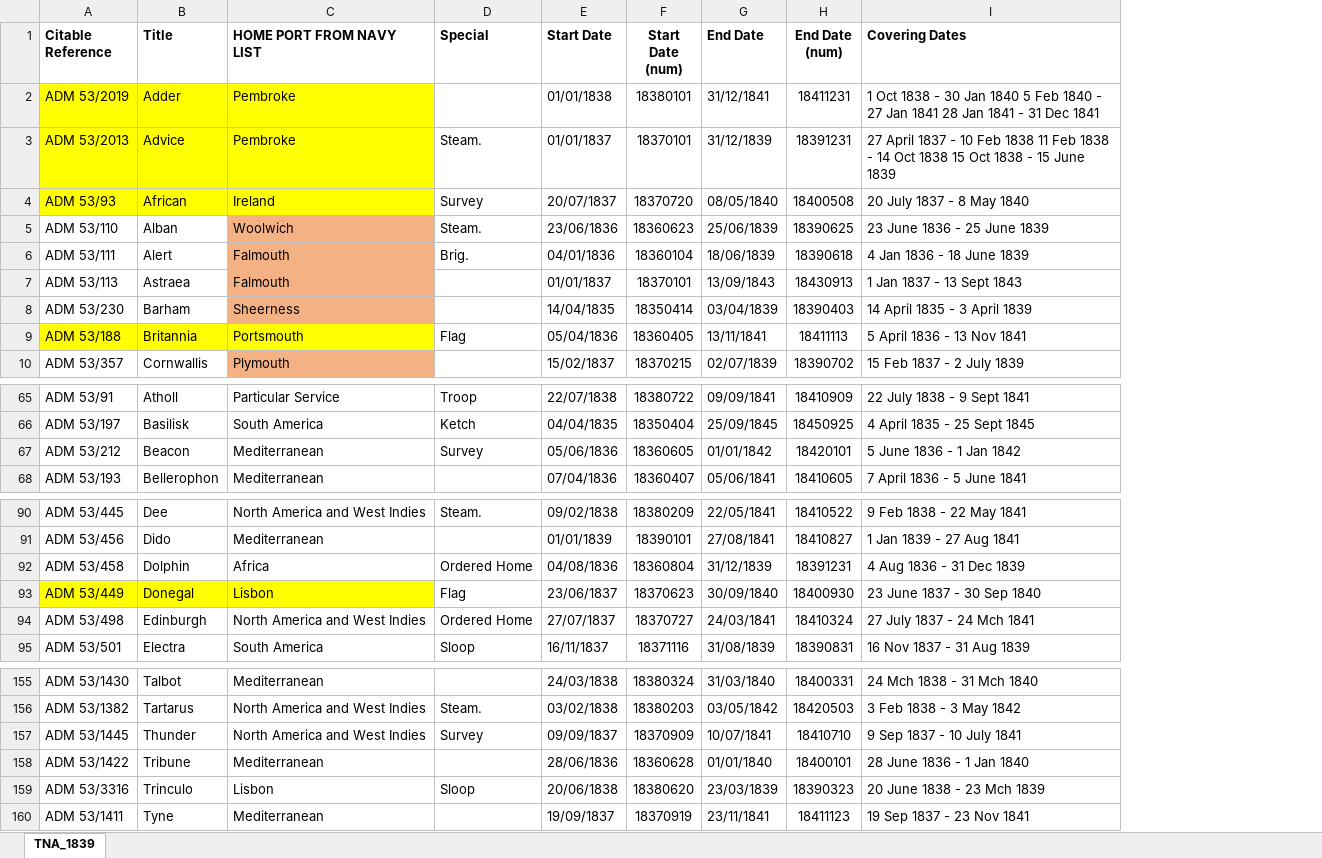
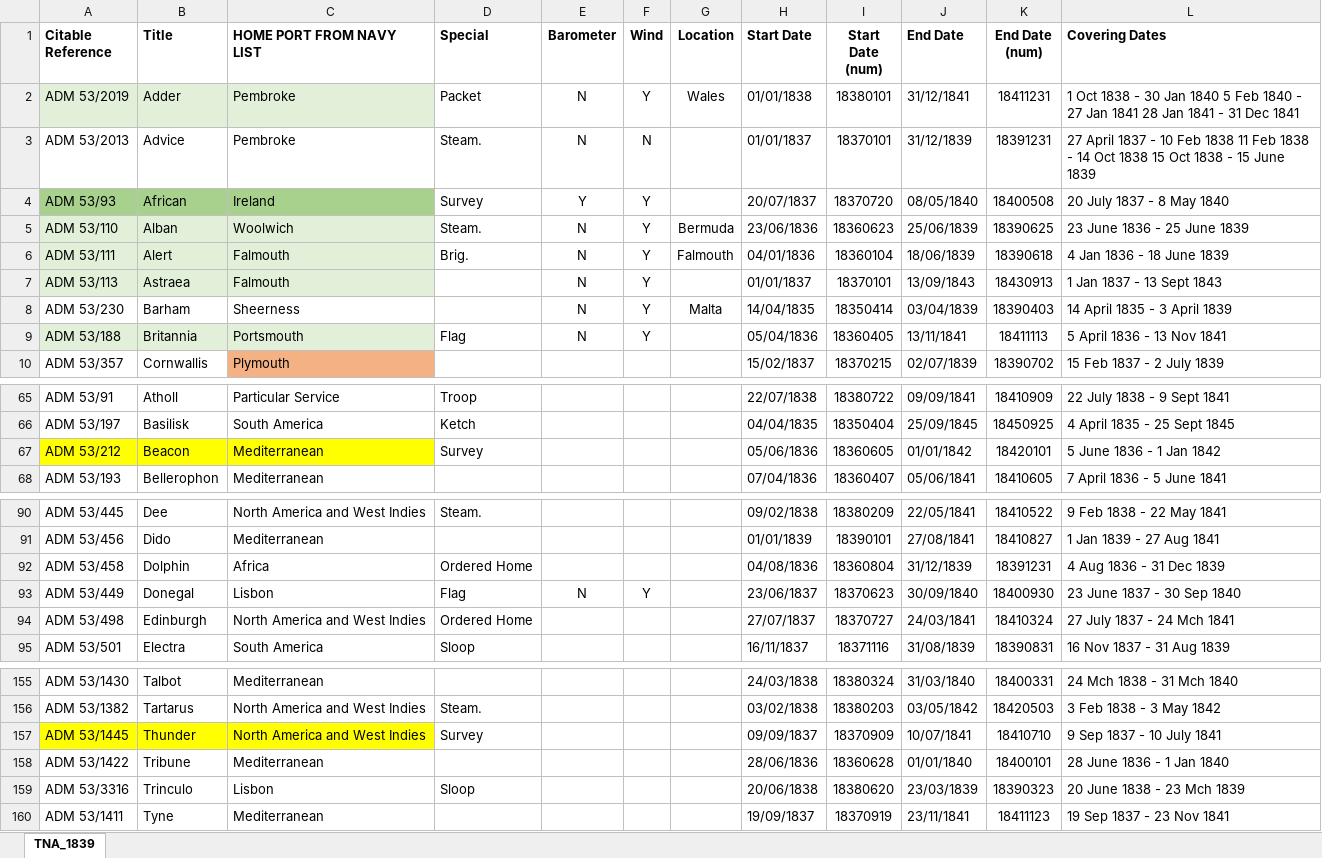
Before and after one commit to ed-hawkins/weather-rescue, an Excel workbook: night-big-wind/TNA_1839.xlsx, sheet TNA_1839, drawn as a sheet; only a part is shown, gaps mark what is left out; values as stored, in another font and other column widths than the file's, no borders; conditional formats not drawn; the diff names each change by its address in the sheet, - before the commit and + after, or states it on an @@ line.

```diff
--- a/night-big-wind/TNA_1839.xlsx (sheet TNA_1839)
+++ b/night-big-wind/TNA_1839.xlsx (sheet TNA_1839)
+column E (Barometer), rows 2-9: N | N | Y | N | N | N | N | N; row 93: N
+column F (Wind), rows 2-9: Y | N | Y | Y | Y | Y | Y | Y; row 93: Y
+column G (Location), rows 2-8: Wales |  |  | Bermuda | Falmouth |  | Malta
-A2:C2 fill: #FFFF00
+A2:C2 fill: #E2F0D9
-D2 (Special): (empty)
+D2 (Special): Packet
-A3:C3 fill: #FFFF00
+A3:C3 fill: none
-A4:C4 fill: #FFFF00
+A4:C4 fill: #A9D18E
-A5:B7 fill: none
+A5:B7 fill: #E2F0D9
-C5:C7 fill: #F4B183
+C5:C7 fill: #E2F0D9
-C8 fill: #F4B183
+C8 fill: none
-A9:C9 fill: #FFFF00
+A9:C9 fill: #E2F0D9
-A67:C67 fill: none
+A67:C67 fill: #FFFF00
-A93:C93 fill: #FFFF00
+A93:C93 fill: none
-A157:C157 fill: none
+A157:C157 fill: #FFFF00
```
Also changed, not shown: night-big-wind/rough-locations.xlsx, 5 other files.
